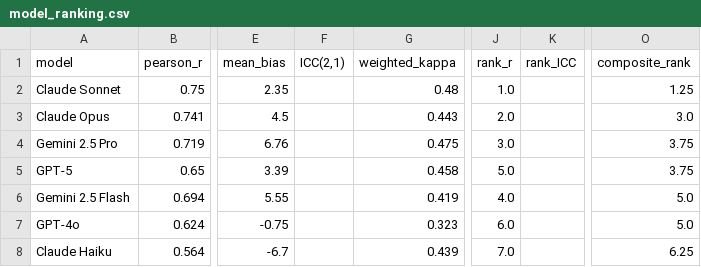
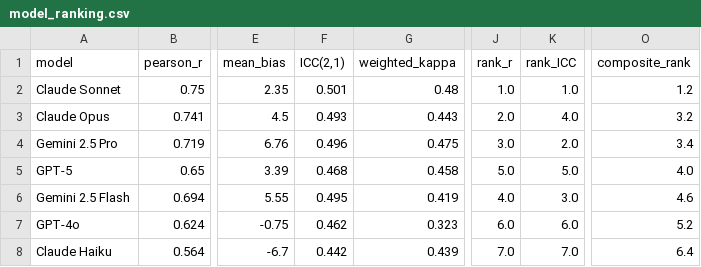
Before and after one commit to Dhritiman-Talukdar/multiLLMGrader, a CSV file: outputs/model_ranking.csv, drawn as a sheet; only a part is shown, gaps mark what is left out; the diff names each change by its address in the sheet, - before the commit and + after, or states it on an @@ line.

Commit message:
Update model ranking data and improve metrics in CSV and PNG outputs

```diff
--- a/outputs/model_ranking.csv
+++ b/outputs/model_ranking.csv
-F2 (ICC(2,1)): (empty)
+F2 (ICC(2,1)): 0.501
-K2 (rank_ICC): (empty)
+K2 (rank_ICC): 1.0
-O2 (composite_rank): 1.25
+O2 (composite_rank): 1.2
-F3 (ICC(2,1)): (empty)
+F3 (ICC(2,1)): 0.493
-K3 (rank_ICC): (empty)
+K3 (rank_ICC): 4.0
-O3 (composite_rank): 3.0
+O3 (composite_rank): 3.2
-F4 (ICC(2,1)): (empty)
+F4 (ICC(2,1)): 0.496
-K4 (rank_ICC): (empty)
+K4 (rank_ICC): 2.0
-O4 (composite_rank): 3.75
+O4 (composite_rank): 3.4
-F5 (ICC(2,1)): (empty)
+F5 (ICC(2,1)): 0.468
-K5 (rank_ICC): (empty)
+K5 (rank_ICC): 5.0
-O5 (composite_rank): 3.75
+O5 (composite_rank): 4.0
-F6 (ICC(2,1)): (empty)
+F6 (ICC(2,1)): 0.495
-K6 (rank_ICC): (empty)
+K6 (rank_ICC): 3.0
-O6 (composite_rank): 5.0
+O6 (composite_rank): 4.6
-F7 (ICC(2,1)): (empty)
+F7 (ICC(2,1)): 0.462
-K7 (rank_ICC): (empty)
+K7 (rank_ICC): 6.0
-O7 (composite_rank): 5.0
+O7 (composite_rank): 5.2
-F8 (ICC(2,1)): (empty)
+F8 (ICC(2,1)): 0.442
-K8 (rank_ICC): (empty)
+K8 (rank_ICC): 7.0
-O8 (composite_rank): 6.25
+O8 (composite_rank): 6.4
```
Also changed, not shown: 2 other files.
